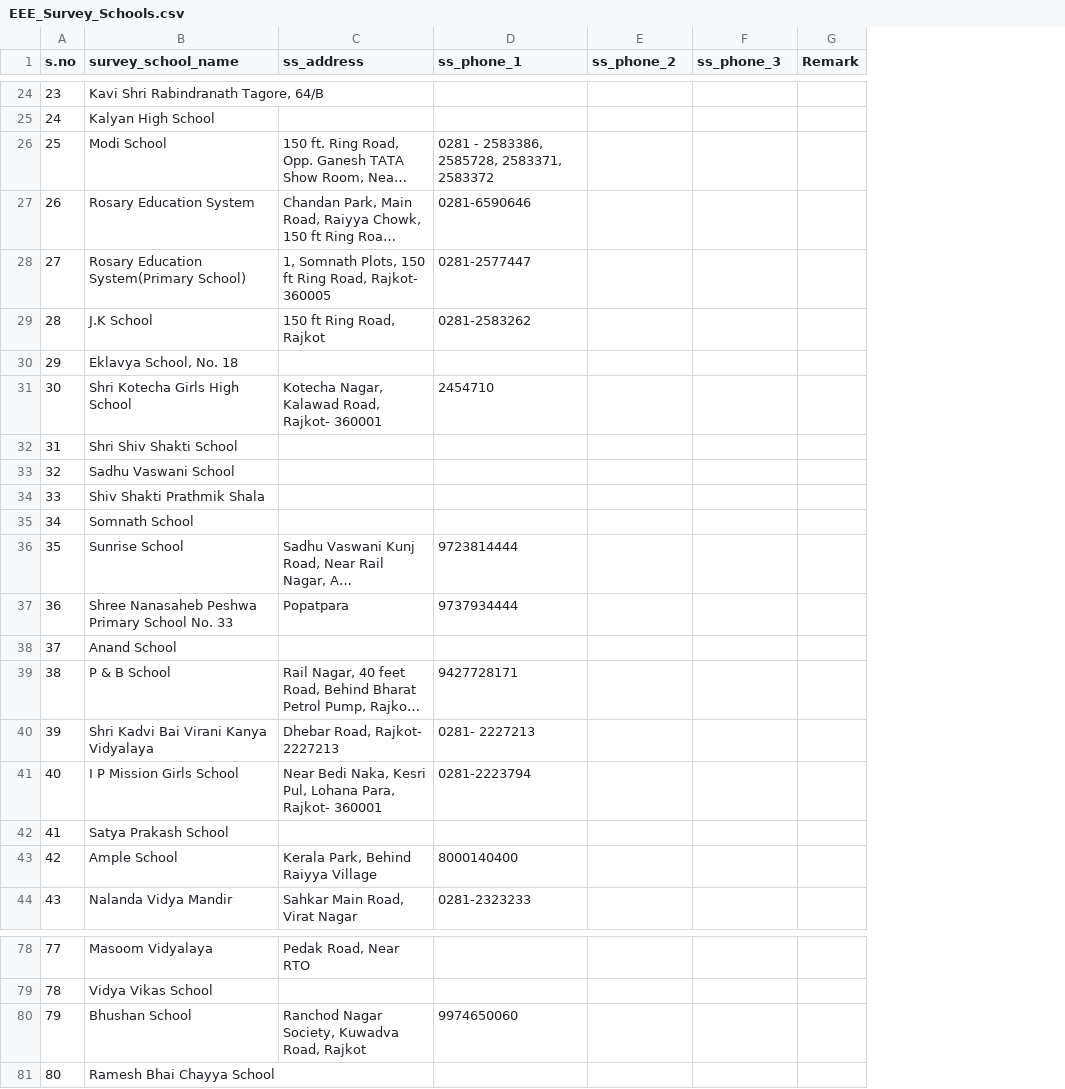
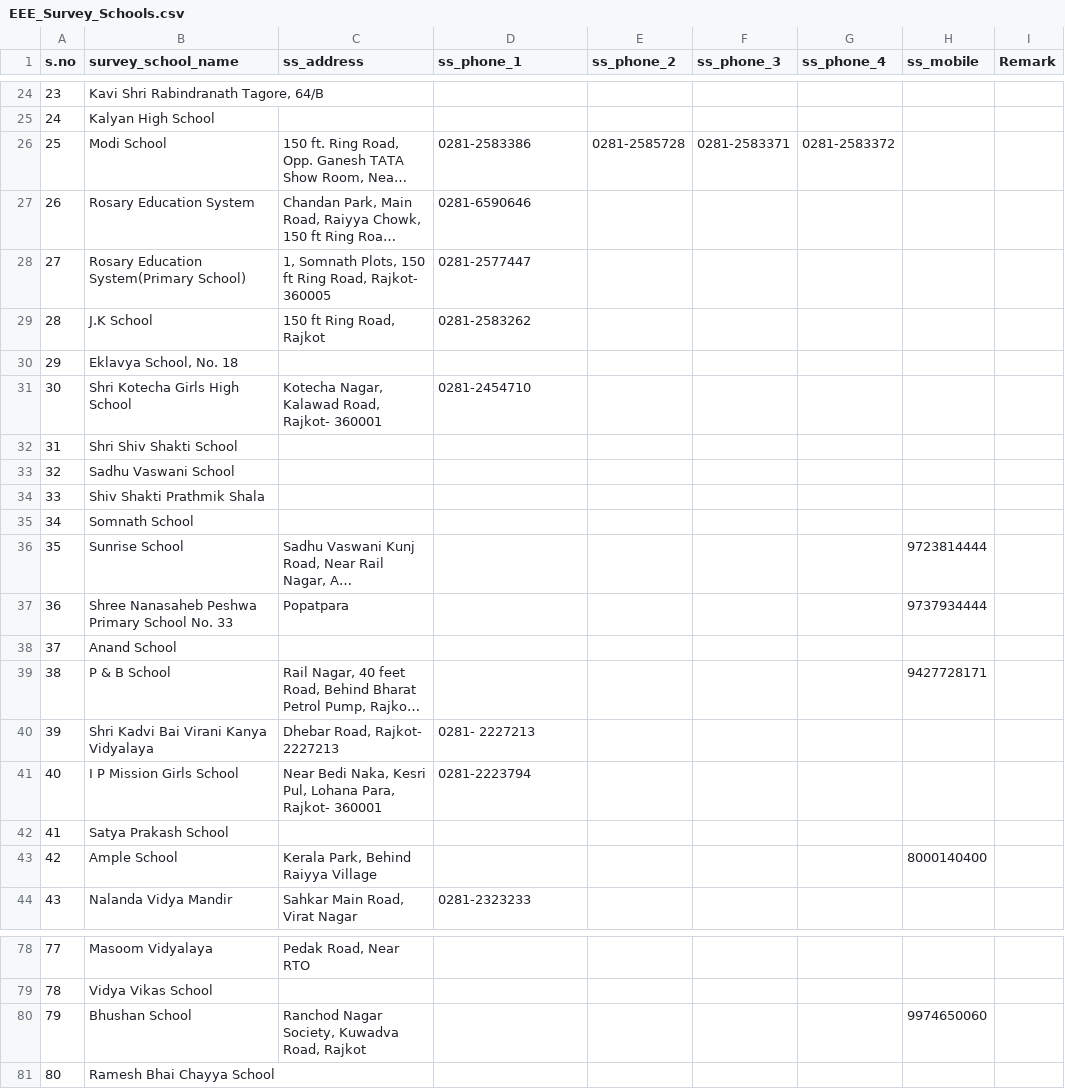
Before and after one commit to baladevan/R-4-EEE, a CSV file: DATA/Survey Schools/EEE_Survey_Schools.csv, drawn as a sheet; only a part is shown, gaps mark what is left out; long unchanged cells end in …; the diff covers the shown part only; the diff names each change by its address in the sheet, - before the commit and + after, or states it on an @@ line.

```diff
--- a/DATA/Survey Schools/EEE_Survey_Schools.csv
+++ b/DATA/Survey Schools/EEE_Survey_Schools.csv
+column G (ss_phone_4), row 26: 0281-2583372
+column H (ss_mobile), rows 36-43: 9723814444 | 9737934444 |  | 9427728171 |  |  |  | 8000140400; row 80: 9974650060
-D26 (ss_phone_1): 0281 - 2583386, 2585728, 2583371, 2583372
+D26 (ss_phone_1): 0281-2583386
-E26 (ss_phone_2): (empty)
+E26 (ss_phone_2): 0281-2585728
-F26 (ss_phone_3): (empty)
+F26 (ss_phone_3): 0281-2583371
-D31 (ss_phone_1): 2454710
+D31 (ss_phone_1): 0281-2454710
-D36 (ss_phone_1): 9723814444
+D36 (ss_phone_1): (empty)
-D37 (ss_phone_1): 9737934444
+D37 (ss_phone_1): (empty)
-D39 (ss_phone_1): 9427728171
+D39 (ss_phone_1): (empty)
-D43 (ss_phone_1): 8000140400
+D43 (ss_phone_1): (empty)
-D80 (ss_phone_1): 9974650060
+D80 (ss_phone_1): (empty)
```
Also changed, not shown: 8 edited cells elsewhere in this file, 30 other files.
